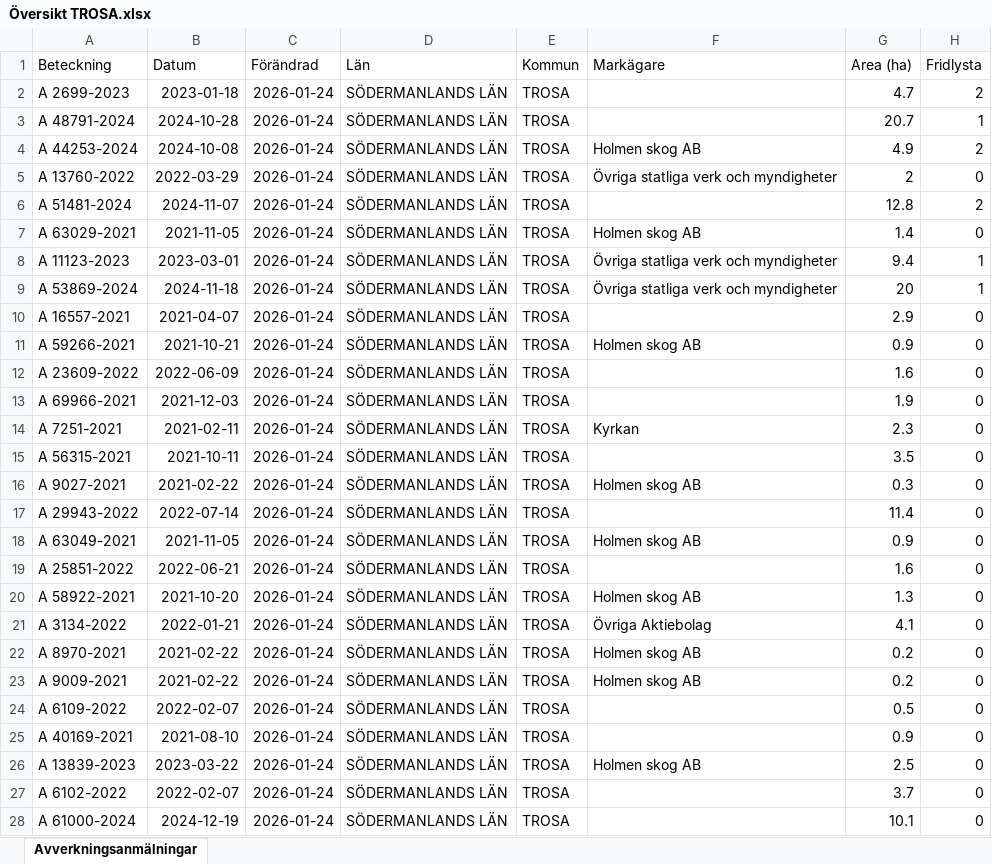
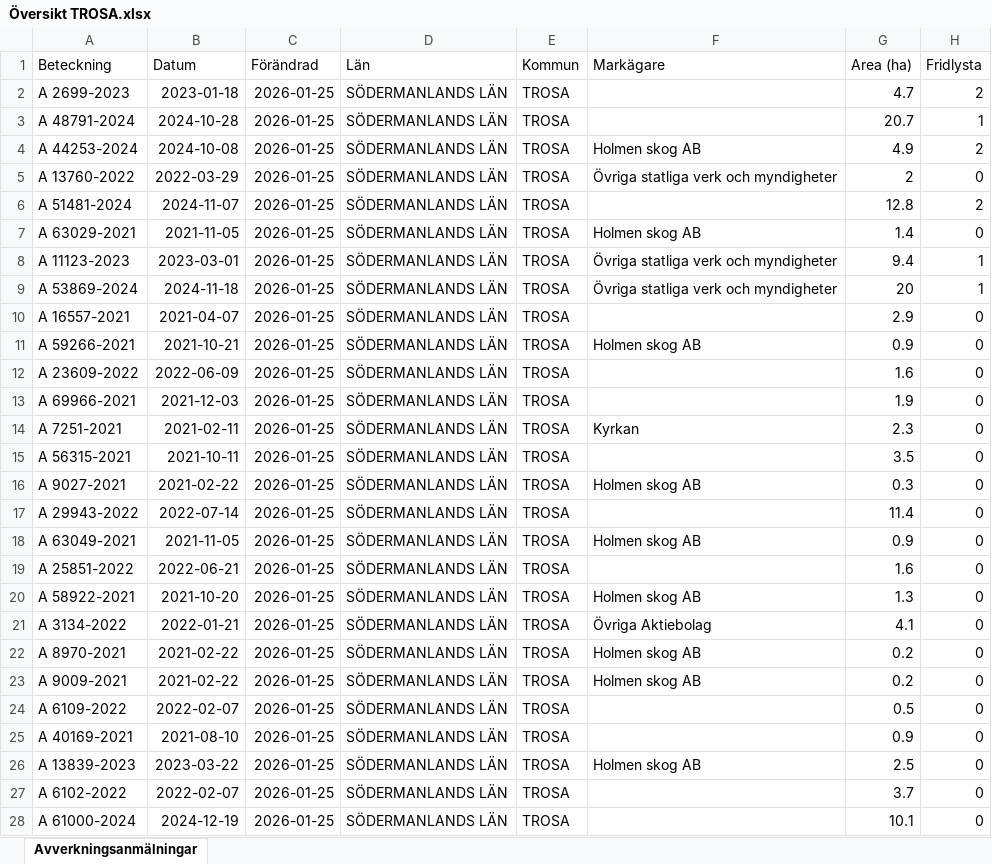
Before and after one commit to klasma/Logging_0488, an Excel workbook: Översikt TROSA.xlsx, sheet Avverkningsanmälningar, drawn as a sheet; only a part is shown; values as stored, in another font and other column widths than the file's, no borders; the diff covers the shown part only; the diff names each change by its address in the sheet, - before the commit and + after, or states it on an @@ line.

```diff
--- a/Översikt TROSA.xlsx (sheet Avverkningsanmälningar)
+++ b/Översikt TROSA.xlsx (sheet Avverkningsanmälningar)
-C2:C28 (Förändrad): 2026-01-24
+C2:C28 (Förändrad): 2026-01-25
```
Also changed, not shown: 57 edited cells elsewhere in this sheet, artfynd/A 11123-2023 artfynd.xlsx, artfynd/A 13760-2022 artfynd.xlsx, 52 other files.
